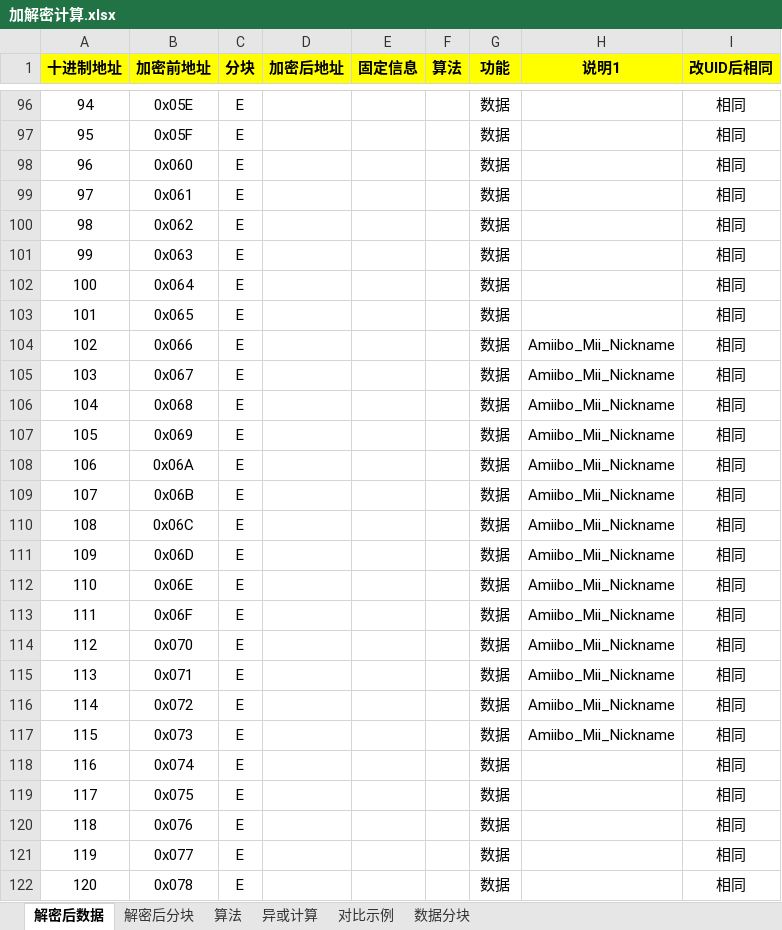
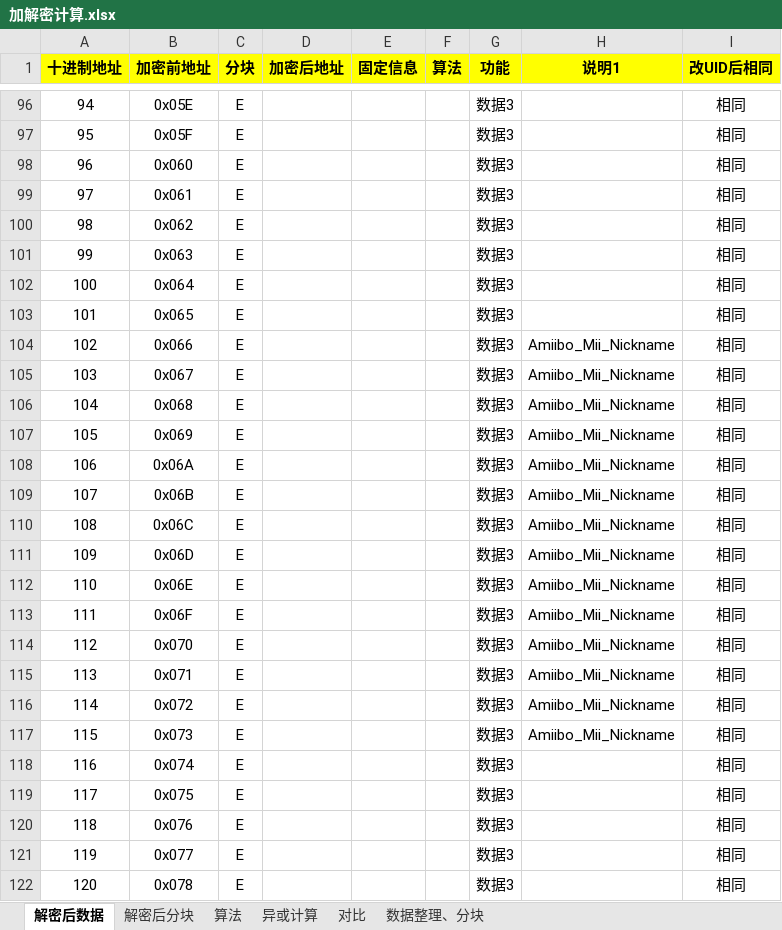
Before and after one commit to superanter/GameTools, an Excel workbook: GameTools/Documents/AmiiboTools/加解密计算.xlsx, sheet 解密后数据, drawn as a sheet; only a part is shown, gaps mark what is left out; values as stored, in another font and other column widths than the file's, no borders; the diff covers the shown part only; the diff names each change by its address in the sheet, - before the commit and + after, or states it on an @@ line.

```diff
--- a/GameTools/Documents/AmiiboTools/加解密计算.xlsx (sheet 解密后数据)
+++ b/GameTools/Documents/AmiiboTools/加解密计算.xlsx (sheet 解密后数据)
-sheet tab: 对比示例
+sheet tab: 对比
-sheet tab: 数据分块
+sheet tab: 数据整理、分块
-G96:G122 (功能): 数据
+G96:G122 (功能): 数据3
```
Also changed, not shown: 405 edited cells elsewhere in this sheet, sheet 对比, sheet 数据整理、分块, sheet 解密后分块, formulas that keep their value, 1 other file.
